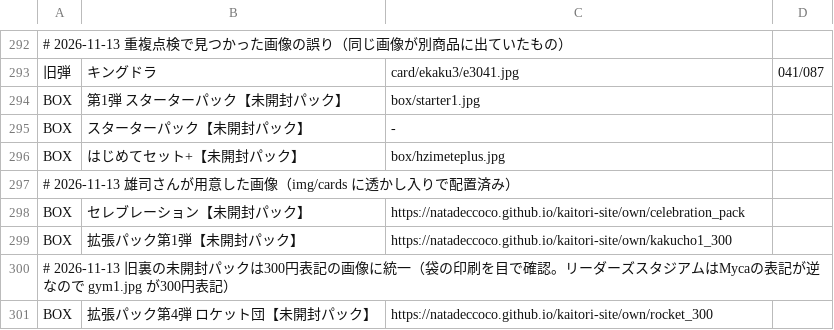
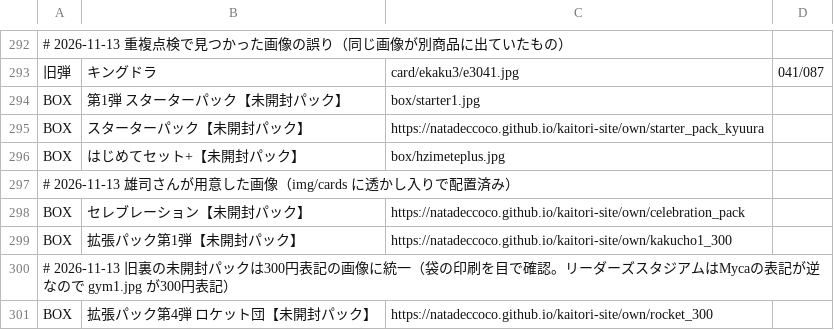
Before and after one commit to natadeccoco/kaitori-site, a CSV file: image_overrides.csv, drawn as a sheet; only a part is shown, gaps mark what is left out; the diff names each change by its address in the sheet, - before the commit and + after, or states it on an @@ line.

Commit message:
スターターパック（旧裏）を用意した画像に

```diff
--- a/image_overrides.csv
+++ b/image_overrides.csv
-C295: -
+C295: https://natadeccoco.github.io/kaitori-site/own/starter_pack_kyuura
```
